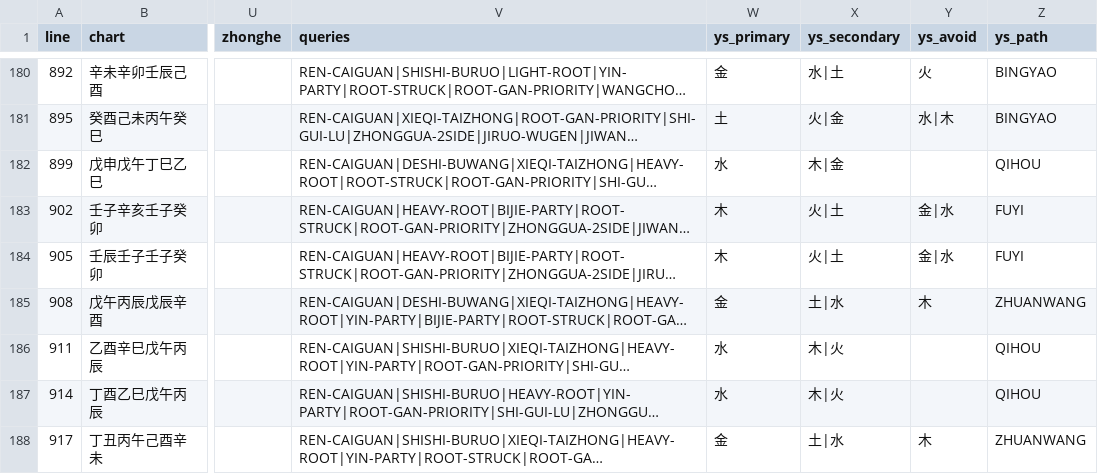
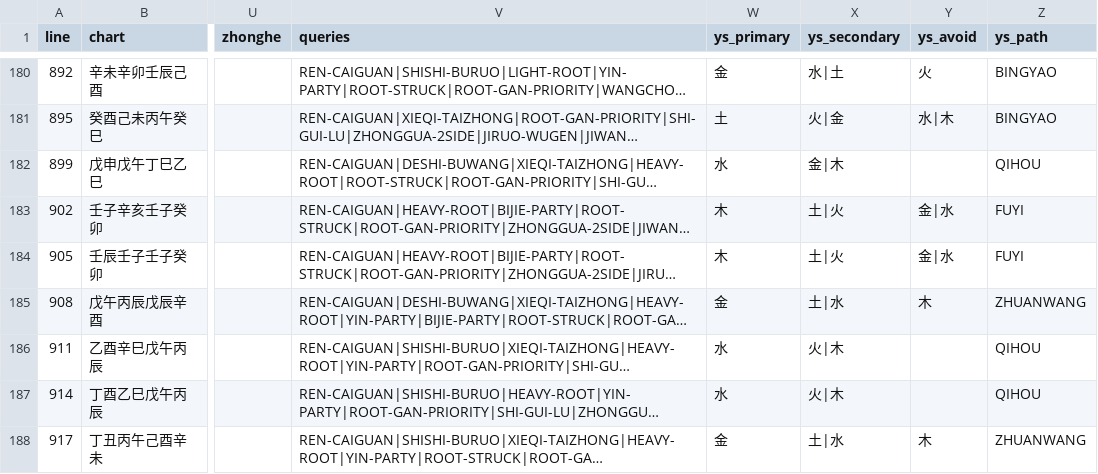
Before and after one commit to ZQMMING/wisdom, a CSV file: scripts/dts_513_output.csv, drawn as a sheet; only a part is shown, gaps mark what is left out; long unchanged cells end in …; the diff covers the shown part only; the diff names each change by its address in the sheet, - before the commit and + after, or states it on an @@ line.

Commit message:
专旺格过泄判断放宽: dm_ben_eff>=4(四库全)时食伤透干有根是泄秀不是过泄, 仍判专旺(辛未辛丑戊辰壬戌稼穑格); spectrum从旺->旺极; 全量测试87/87

```diff
--- a/scripts/dts_513_output.csv
+++ b/scripts/dts_513_output.csv
-X182 (ys_secondary): 木|金
+X182 (ys_secondary): 金|木
-X183:X184 (ys_secondary): 火|土
+X183:X184 (ys_secondary): 土|火
-X186:X187 (ys_secondary): 木|火
+X186:X187 (ys_secondary): 火|木
```
Also changed, not shown: 27 edited cells elsewhere in this file, 2 other files.
